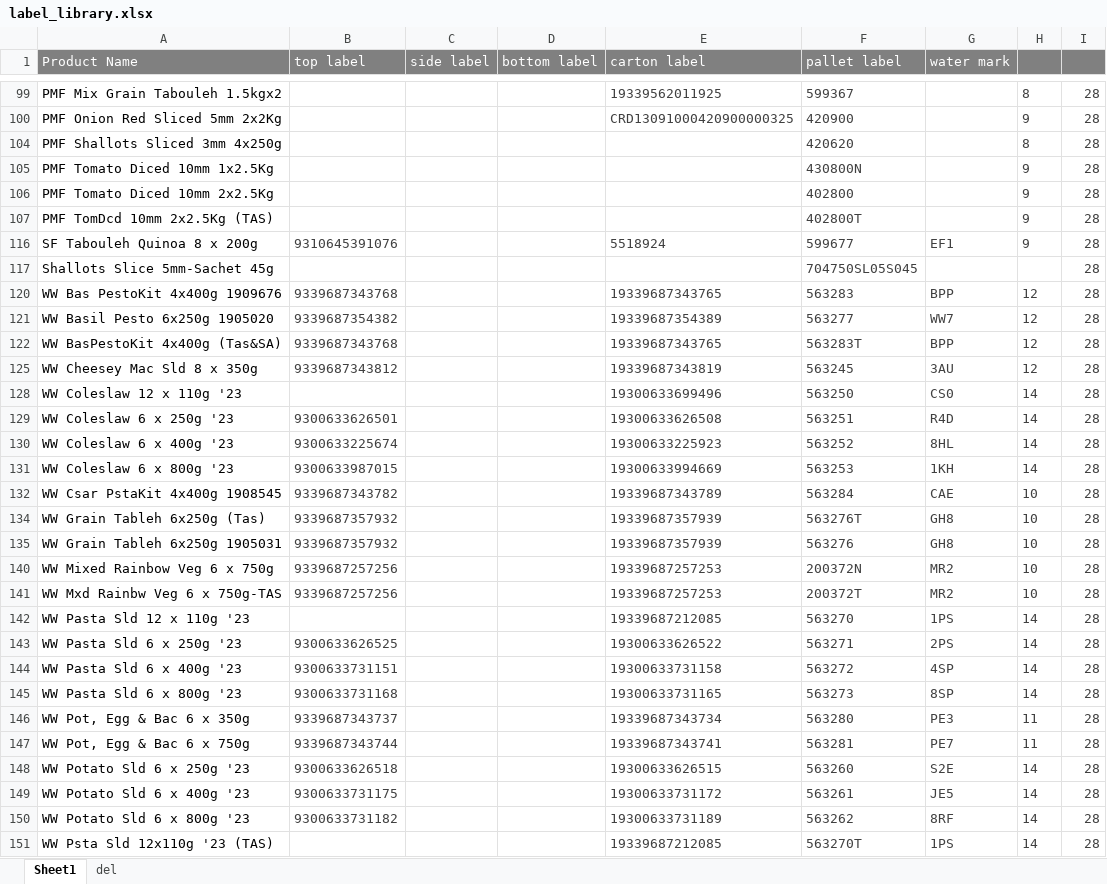
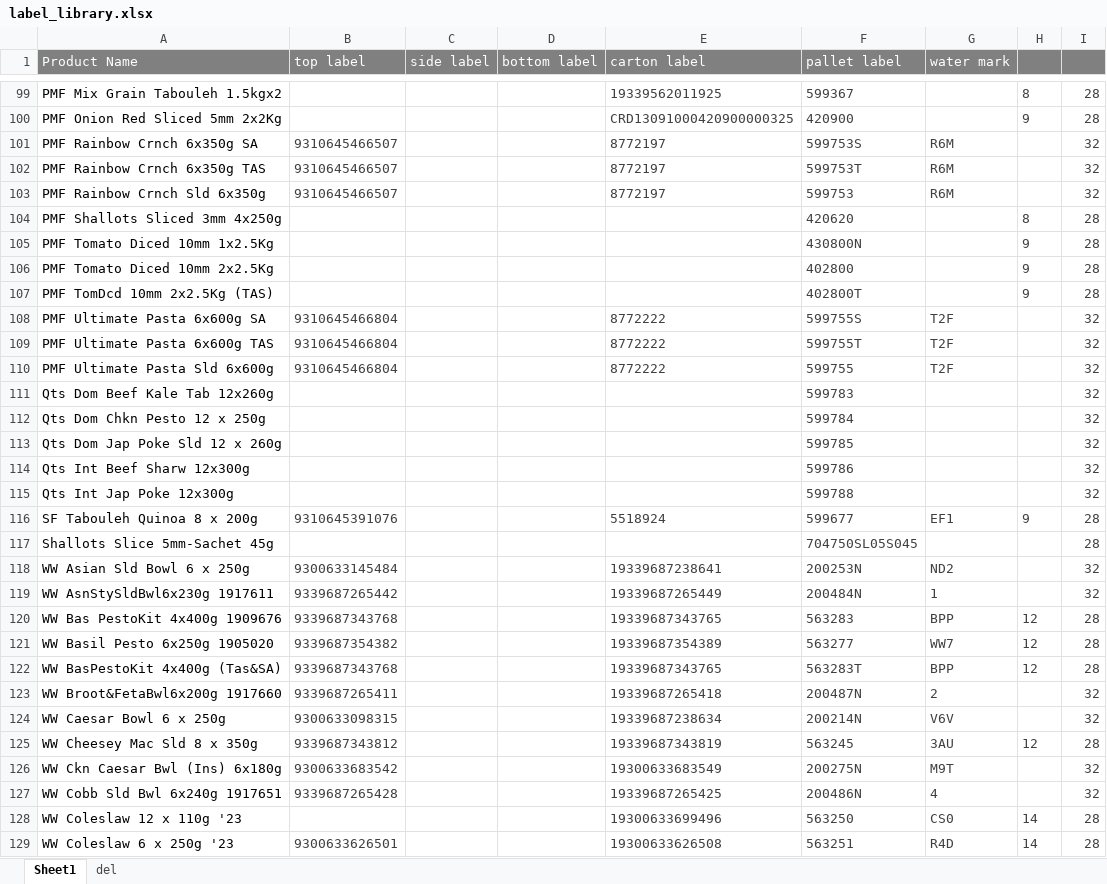
Before and after one commit to arkuka/PMF-Label-Check-N, an Excel workbook: public/label_library.xlsx, sheet Sheet1, drawn as a sheet; only a part is shown, gaps mark what is left out; the shorter side is filled out with more unchanged rows; values as stored, in another font and other column widths than the file's, no borders; conditional formats not drawn; the diff covers the shown part only; the diff names each change by its address in the sheet, - before the commit and + after, or states it on an @@ line.

```diff
--- a/public/label_library.xlsx (sheet Sheet1)
+++ b/public/label_library.xlsx (sheet Sheet1)
@@ row 101 unhidden: PMF Rainbow Crnch 6x350g SA | 9310645466507 |  |  | 8772197 | 599753S | R6M |  | 32 @@
@@ row 102 unhidden: PMF Rainbow Crnch 6x350g TAS | 9310645466507 |  |  | 8772197 | 599753T | R6M |  | 32 @@
@@ row 103 unhidden: PMF Rainbow Crnch Sld 6x350g | 9310645466507 |  |  | 8772197 | 599753 | R6M |  | 32 @@
@@ row 108 unhidden: PMF Ultimate Pasta 6x600g SA | 9310645466804 |  |  | 8772222 | 599755S | T2F |  | 32 @@
@@ row 109 unhidden: PMF Ultimate Pasta 6x600g TAS | 9310645466804 |  |  | 8772222 | 599755T | T2F |  | 32 @@
@@ row 110 unhidden: PMF Ultimate Pasta Sld 6x600g | 9310645466804 |  |  | 8772222 | 599755 | T2F |  | 32 @@
@@ row 111 unhidden: Qts Dom Beef Kale Tab 12x260g |  |  |  |  | 599783 |  |  | 32 @@
@@ row 112 unhidden: Qts Dom Chkn Pesto 12 x 250g |  |  |  |  | 599784 |  |  | 32 @@
@@ row 113 unhidden: Qts Dom Jap Poke Sld 12 x 260g |  |  |  |  | 599785 |  |  | 32 @@
@@ row 114 unhidden: Qts Int Beef Sharw 12x300g |  |  |  |  | 599786 |  |  | 32 @@
@@ row 115 unhidden: Qts Int Jap Poke 12x300g |  |  |  |  | 599788 |  |  | 32 @@
@@ row 118 unhidden: WW Asian Sld Bowl 6 x 250g | 9300633145484 |  |  | 19339687238641 | 200253N | ND2 |  | 32 @@
@@ row 119 unhidden: WW AsnStySldBwl6x230g 1917611 | 9339687265442 |  |  | 19339687265449 | 200484N | 1 |  | 32 @@
@@ row 123 unhidden: WW Broot&FetaBwl6x200g 1917660 | 9339687265411 |  |  | 19339687265418 | 200487N | 2 |  | 32 @@
@@ row 124 unhidden: WW Caesar Bowl 6 x 250g | 9300633098315 |  |  | 19339687238634 | 200214N | V6V |  | 32 @@
@@ row 126 unhidden: WW Ckn Caesar Bwl (Ins) 6x180g | 9300633683542 |  |  | 19300633683549 | 200275N | M9T |  | 32 @@
@@ row 127 unhidden: WW Cobb Sld Bwl 6x240g 1917651 | 9339687265428 |  |  | 19339687265425 | 200486N | 4 |  | 32 @@
```
Also changed, not shown: 37 hidden or unhidden rows and 6 edited cells elsewhere in this sheet.
